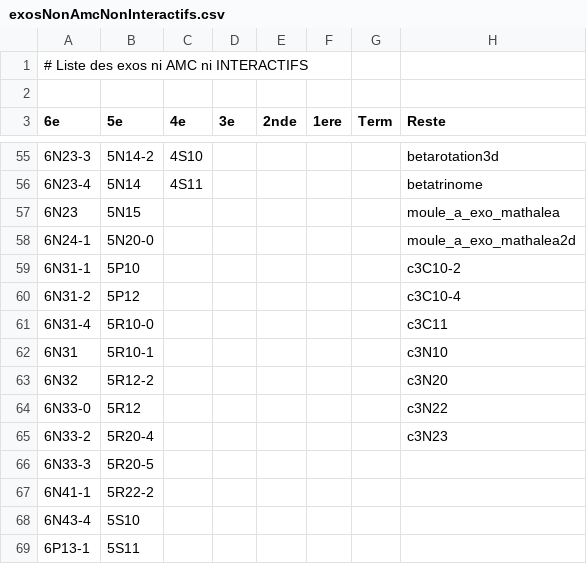
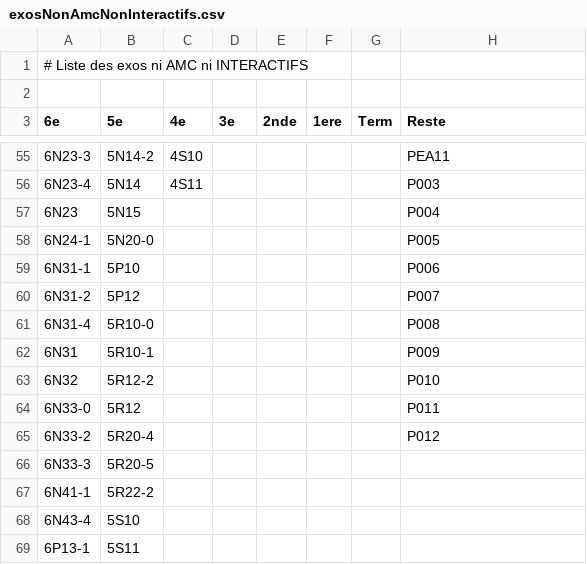
Before and after one commit to mathalea/mathalea, a CSV file: src/csv/exosNonAmcNonInteractifs.csv, drawn as a sheet; only a part is shown, gaps mark what is left out; the diff covers the shown part only.

```diff
--- a/src/csv/exosNonAmcNonInteractifs.csv
+++ b/src/csv/exosNonAmcNonInteractifs.csv
@@ -55,12 +55,12 @@
-6N23-3,5N14-2,4S10,,,,,betarotation3d
-6N23-4,5N14,4S11,,,,,betatrinome
-6N23,5N15,,,,,,moule_a_exo_mathalea
-6N24-1,5N20-0,,,,,,moule_a_exo_mathalea2d
-6N31-1,5P10,,,,,,c3C10-2
-6N31-2,5P12,,,,,,c3C10-4
-6N31-4,5R10-0,,,,,,c3C11
-6N31,5R10-1,,,,,,c3N10
-6N32,5R12-2,,,,,,c3N20
-6N33-0,5R12,,,,,,c3N22
-6N33-2,5R20-4,,,,,,c3N23
+6N23-3,5N14-2,4S10,,,,,PEA11
+6N23-4,5N14,4S11,,,,,P003
+6N23,5N15,,,,,,P004
+6N24-1,5N20-0,,,,,,P005
+6N31-1,5P10,,,,,,P006
+6N31-2,5P12,,,,,,P007
+6N31-4,5R10-0,,,,,,P008
+6N31,5R10-1,,,,,,P009
+6N32,5R12-2,,,,,,P010
+6N33-0,5R12,,,,,,P011
+6N33-2,5R20-4,,,,,,P012
 6N33-3,5R20-5,,,,,,
```
Also changed, not shown: 50 edited cells elsewhere in this file, 5 other files.
